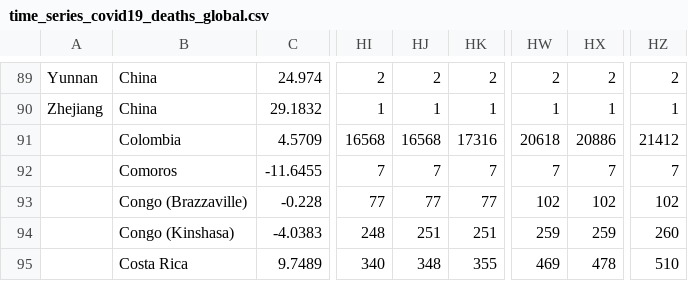
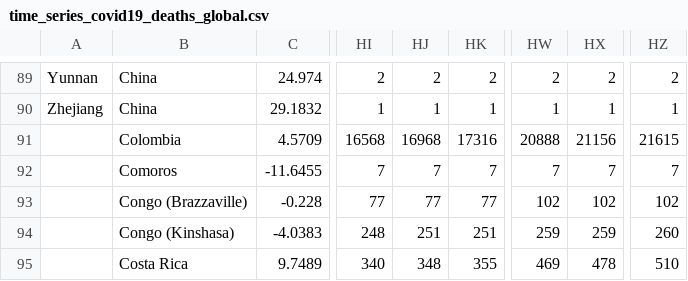
Before and after one commit to sashaobucina/coronatracker, a CSV file: flask-microservice/backups/2020-09-08/time_series_covid19_deaths_global.csv, drawn as a sheet; only a part is shown, gaps mark what is left out; the diff names each change by its address in the sheet, - before the commit and + after, or states it on an @@ line.

```diff
--- a/flask-microservice/backups/2020-09-08/time_series_covid19_deaths_global.csv
+++ b/flask-microservice/backups/2020-09-08/time_series_covid19_deaths_global.csv
-HJ91: 16568
+HJ91: 16968
-HW91: 20618
+HW91: 20888
-HX91: 20886
+HX91: 21156
-HZ91: 21412
+HZ91: 21615
```
Also changed, not shown: flask-microservice/backups/2020-09-08/time_series_covid19_confirmed_global.csv, flask-microservice/backups/2020-09-08/time_series_covid19_recovered_global.csv, 3 other files.
